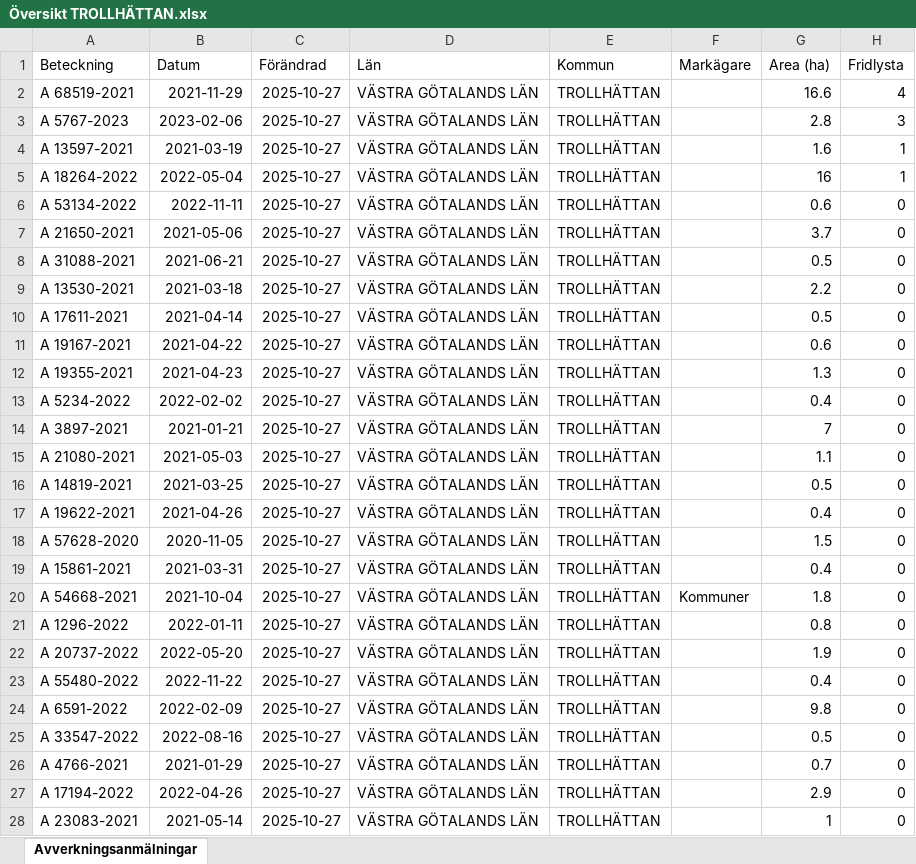
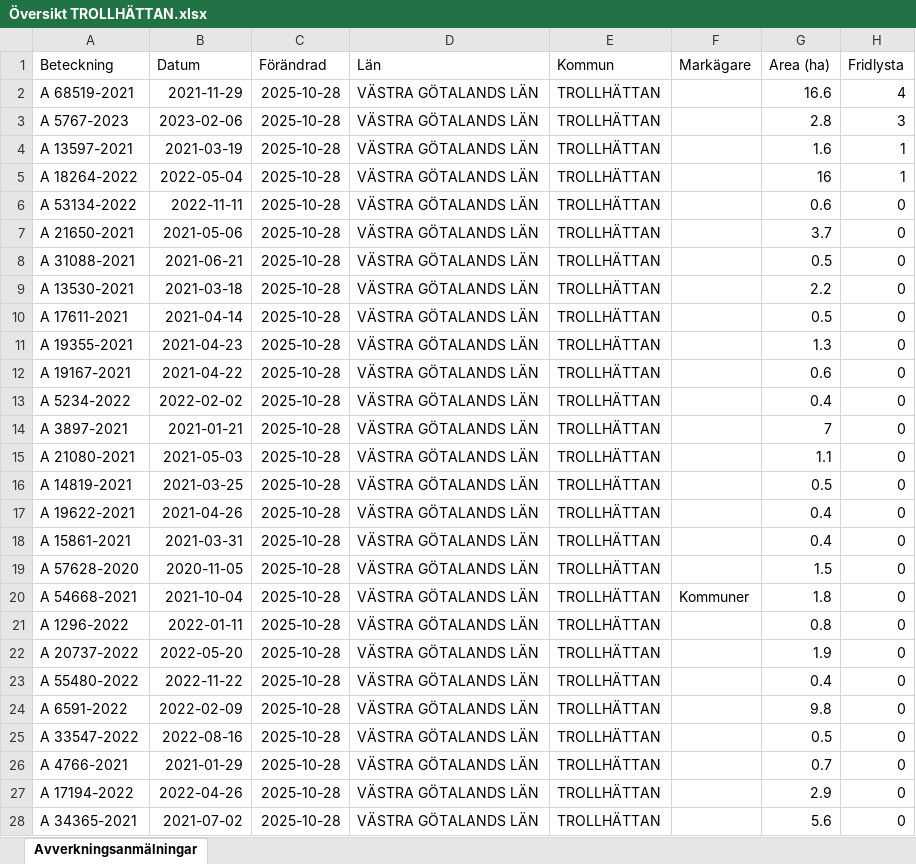
Before and after one commit to klasma/Logging_1488, an Excel workbook: Översikt TROLLHÄTTAN.xlsx, sheet Avverkningsanmälningar, drawn as a sheet; only a part is shown; values as stored, in another font and other column widths than the file's, no borders; the diff covers the shown part only; the diff names each change by its address in the sheet, - before the commit and + after, or states it on an @@ line.

```diff
--- a/Översikt TROLLHÄTTAN.xlsx (sheet Avverkningsanmälningar)
+++ b/Översikt TROLLHÄTTAN.xlsx (sheet Avverkningsanmälningar)
-C2:C28 (Förändrad): 2025-10-27
+C2:C28 (Förändrad): 2025-10-28
-A11 (Beteckning): A 19167-2021
+A11 (Beteckning): A 19355-2021
-B11 (Datum): 2021-04-22
+B11 (Datum): 2021-04-23
-G11 (Area (ha)): 0.6
+G11 (Area (ha)): 1.3
-A12 (Beteckning): A 19355-2021
+A12 (Beteckning): A 19167-2021
-B12 (Datum): 2021-04-23
+B12 (Datum): 2021-04-22
-G12 (Area (ha)): 1.3
+G12 (Area (ha)): 0.6
-A18 (Beteckning): A 57628-2020
+A18 (Beteckning): A 15861-2021
-B18 (Datum): 2020-11-05
+B18 (Datum): 2021-03-31
-G18 (Area (ha)): 1.5
+G18 (Area (ha)): 0.4
-A19 (Beteckning): A 15861-2021
+A19 (Beteckning): A 57628-2020
-B19 (Datum): 2021-03-31
+B19 (Datum): 2020-11-05
-G19 (Area (ha)): 0.4
+G19 (Area (ha)): 1.5
-A28 (Beteckning): A 23083-2021
+A28 (Beteckning): A 34365-2021
-B28 (Datum): 2021-05-14
+B28 (Datum): 2021-07-02
-G28 (Area (ha)): 1
+G28 (Area (ha)): 5.6
```
Also changed, not shown: 923 edited cells elsewhere in this sheet, artfynd/A 13597-2021 artfynd.xlsx, artfynd/A 18264-2022 artfynd.xlsx, 20 other files.
